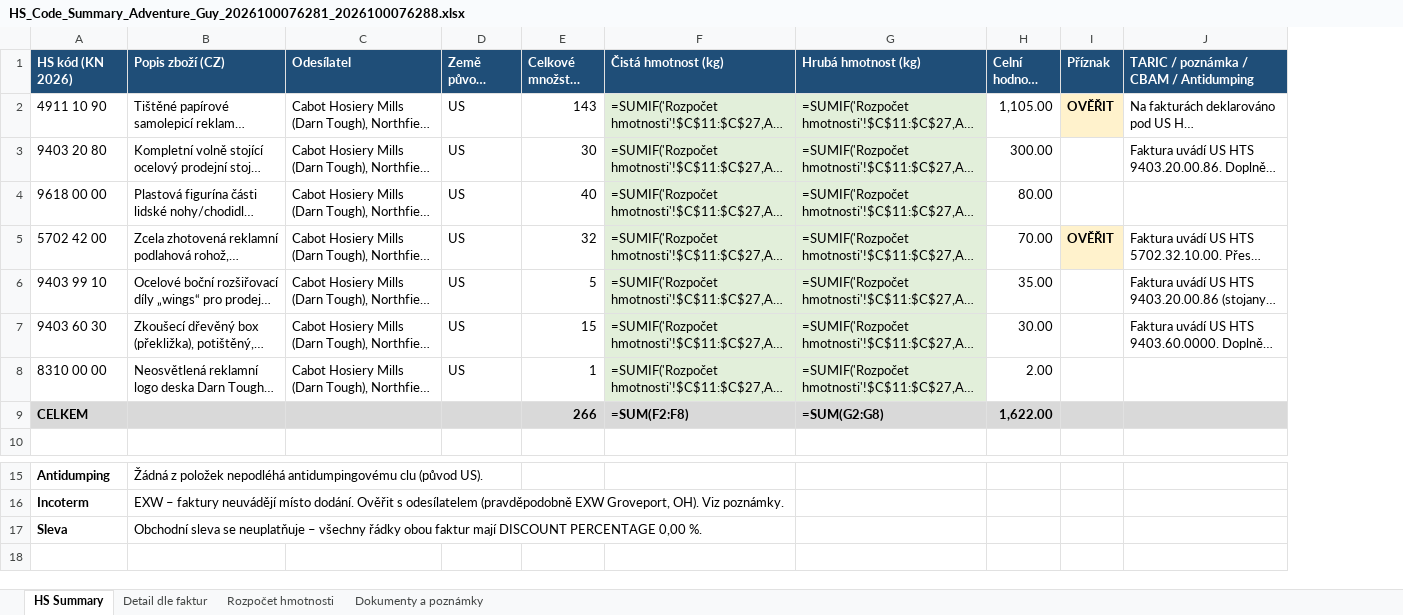
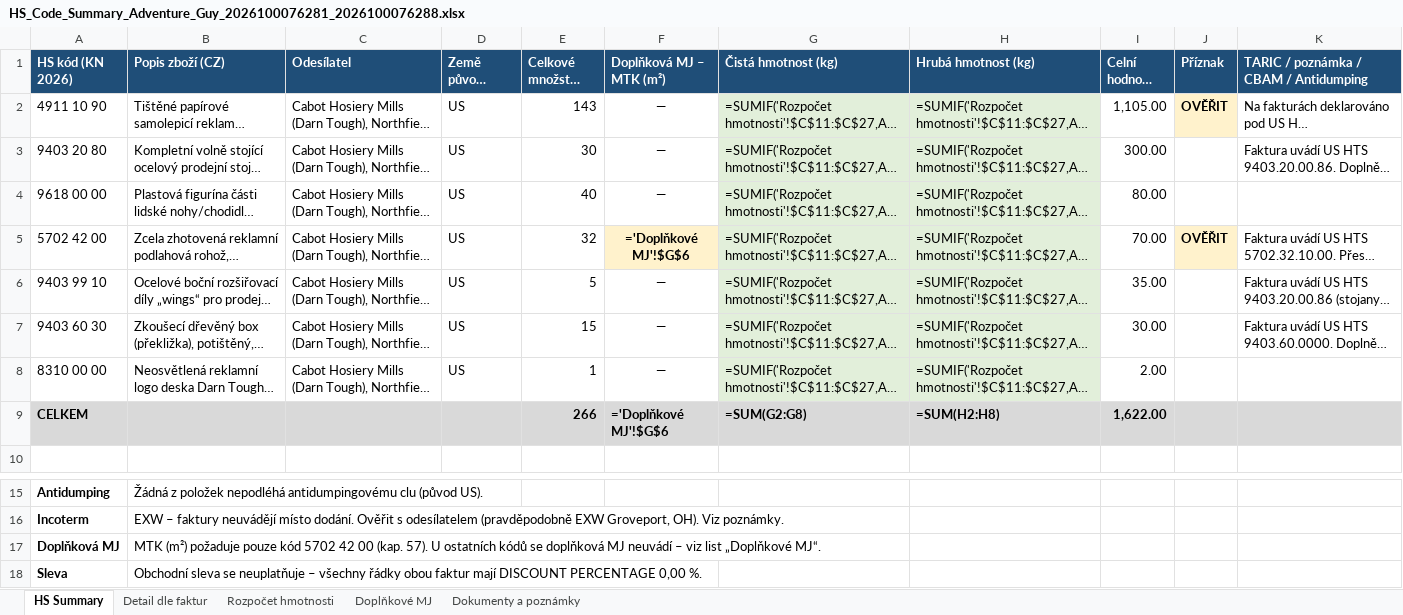
Before and after one commit to Kseni-ia/customs, an Excel workbook: output/HS_Code_Summary_Adventure_Guy_2026100076281_2026100076288.xlsx, sheet HS Summary, drawn as a sheet; only a part is shown, gaps mark what is left out; long unchanged cells end in …; values as stored, in another font and other column widths than the file's, no borders; formulas without a stored value are shown as written; addresses are those after the commit; the diff names each change by its address in the sheet, - before the commit and + after, or states it on an @@ line.

```diff
--- a/output/HS_Code_Summary_Adventure_Guy_2026100076281_2026100076288.xlsx (sheet HS Summary)
+++ b/output/HS_Code_Summary_Adventure_Guy_2026100076281_2026100076288.xlsx (sheet HS Summary)
+sheet tab: Doplňkové MJ
+column F (Doplňková MJ – MTK (m²)), rows 2-9: — | — | — | ='Doplňkové MJ'!$G$6 | — | — | — | ='Doplňkové MJ'!$G$6
-G9 (Čistá hmotnost (kg)): =SUM(F2:F8)
+G9 (Čistá hmotnost (kg)): =SUM(G2:G8)
-H9 (Hrubá hmotnost (kg)): =SUM(G2:G8)
+H9 (Hrubá hmotnost (kg)): =SUM(H2:H8)
+row 17: Doplňková MJ | MTK (m²) požaduje pouze kód 5702 42 00 (kap. 57). U ostatních kódů se doplňková MJ neuvádí – viz list „Doplňkové MJ“.
```
Also changed, not shown: sheet Dokumenty a poznámky.
